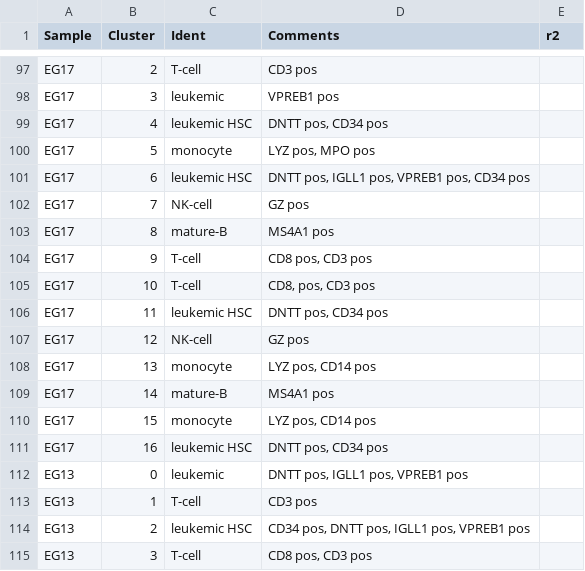
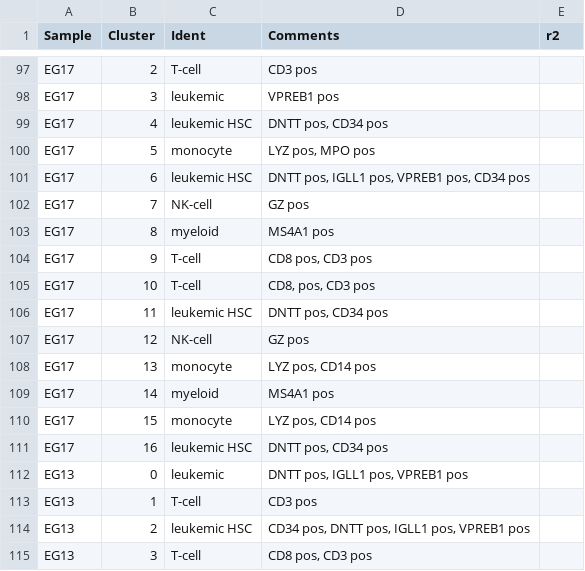
Before and after one commit to citrinehibiscus94/EG_notebooks, a TSV file: EG_notebooks_B-ALL.tsv, drawn as a sheet; only a part is shown, gaps mark what is left out; the diff covers the shown part only.

```diff
--- a/EG_notebooks_B-ALL.tsv
+++ b/EG_notebooks_B-ALL.tsv
@@ -102,3 +102,3 @@ EG17	6	leukemic HSC	DNTT pos, IGLL1 pos, VPREB1 pos, CD34 pos
 EG17	7	NK-cell	GZ pos	
-EG17	8	mature-B	MS4A1 pos	
+EG17	8	myeloid	MS4A1 pos	
 EG17	9	T-cell	CD8 pos, CD3 pos	
@@ -108,3 +108,3 @@ EG17	12	NK-cell	GZ pos
 EG17	13	monocyte	LYZ pos, CD14 pos	
-EG17	14	mature-B	MS4A1 pos	
+EG17	14	myeloid	MS4A1 pos	
 EG17	15	monocyte	LYZ pos, CD14 pos	
```
Also changed, not shown: 15 edited cells elsewhere in this file.
